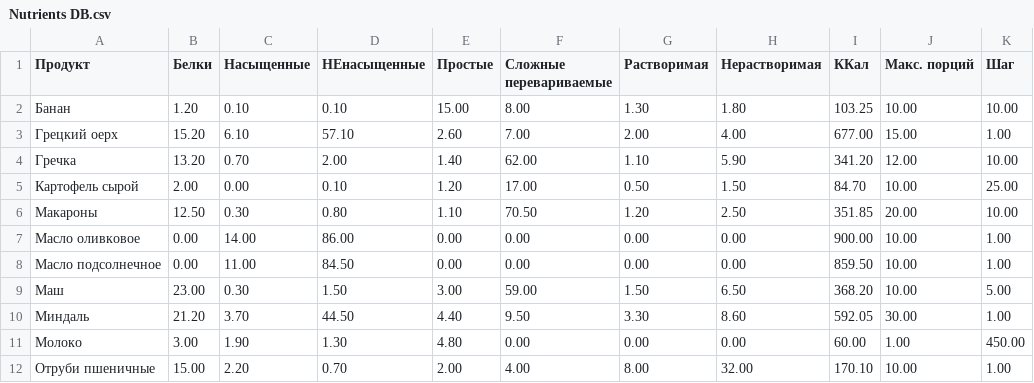
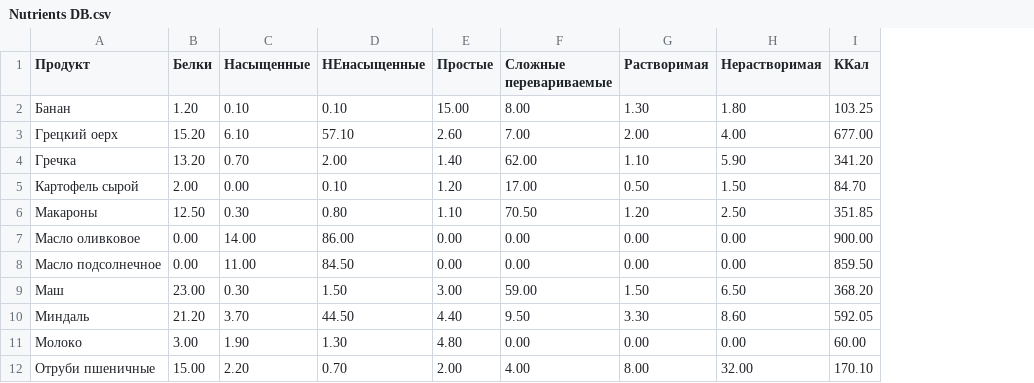
Before and after one commit to AISON-debug/UI, a CSV file: Nutrients DB.csv, drawn as a sheet; only a part is shown; ↵ is a line break in a cell; the diff names each change by its address in the sheet, - before the commit and + after, or states it on an @@ line.

Commit message:
Remove portion fields and validate nutrient totals

```diff
--- a/Nutrients DB.csv
+++ b/Nutrients DB.csv
-column J (Макс. порций), rows 2-12: 10.00 | 15.00 | 12.00 | 10.00 | 20.00 | 10.00 | 10.00 | 10.00 | 30.00 | 1.00 | 10.00
-column K (Шаг), rows 2-12: 10.00 | 1.00 | 10.00 | 25.00 | 10.00 | 1.00 | 1.00 | 5.00 | 1.00 | 450.00 | 1.00
-F1: Сложные ↵ перевариваемые
+F1: Сложные перевариваемые
```
Also changed, not shown: 2 other files.
